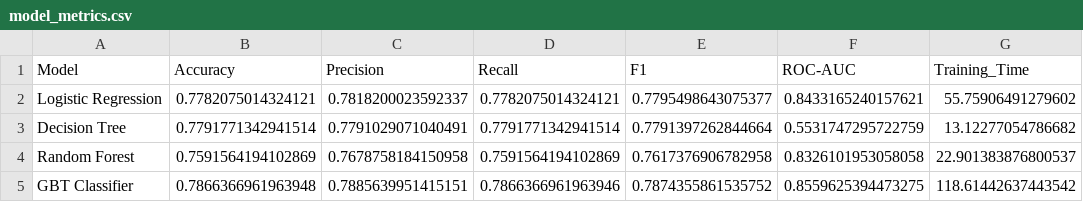
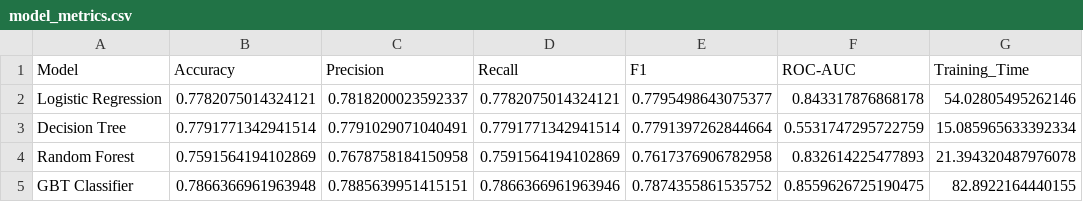
Before and after one commit to JinxX111/Breast-Cancer-Survival-Prediction, a CSV file: reports/tables/model_metrics.csv, drawn as a sheet.

```diff
--- a/reports/tables/model_metrics.csv
+++ b/reports/tables/model_metrics.csv
@@ -1,5 +1,5 @@
 Model,Accuracy,Precision,Recall,F1,ROC-AUC,Training_Time
-Logistic Regression,0.7782075014324121,0.7818200023592337,0.7782075014324121,0.7795498643075377,0.8433165240157621,55.75906491279602
-Decision Tree,0.7791771342941514,0.7791029071040491,0.7791771342941514,0.7791397262844664,0.5531747295722759,13.12277054786682
-Random Forest,0.7591564194102869,0.7678758184150958,0.7591564194102869,0.7617376906782958,0.8326101953058058,22.901383876800537
-GBT Classifier,0.7866366961963948,0.7885639951415151,0.7866366961963946,0.7874355861535752,0.8559625394473275,118.61442637443542
+Logistic Regression,0.7782075014324121,0.7818200023592337,0.7782075014324121,0.7795498643075377,0.843317876868178,54.02805495262146
+Decision Tree,0.7791771342941514,0.7791029071040491,0.7791771342941514,0.7791397262844664,0.5531747295722759,15.085965633392334
+Random Forest,0.7591564194102869,0.7678758184150958,0.7591564194102869,0.7617376906782958,0.832614225477893,21.394320487976078
+GBT Classifier,0.7866366961963948,0.7885639951415151,0.7866366961963946,0.7874355861535752,0.8559626725190475,82.8922164440155
```
Also changed, not shown: 8 other files.
